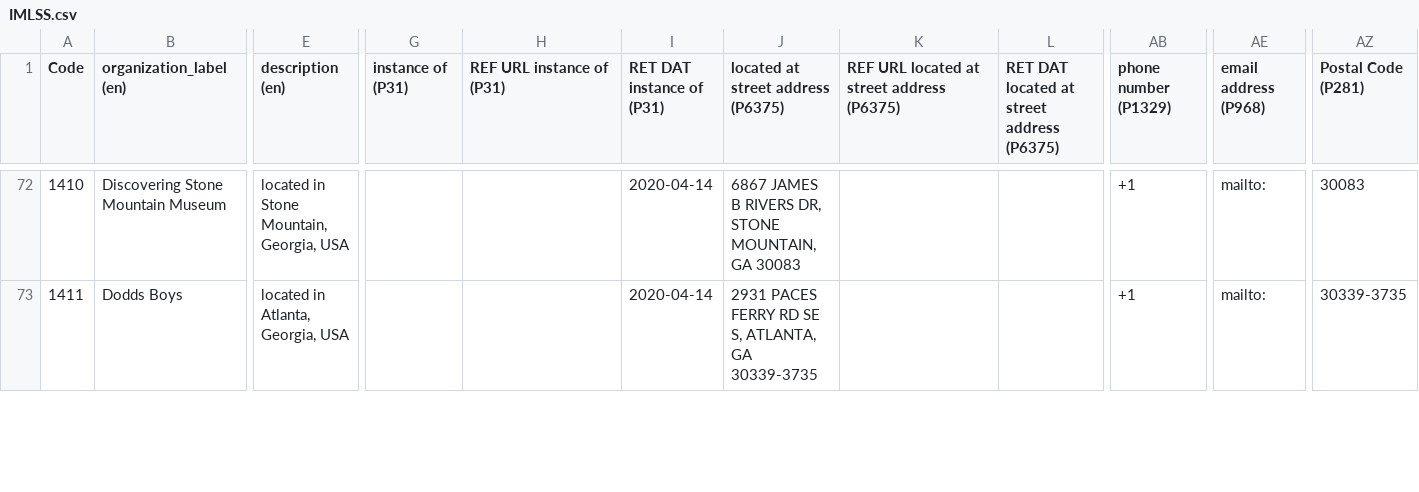
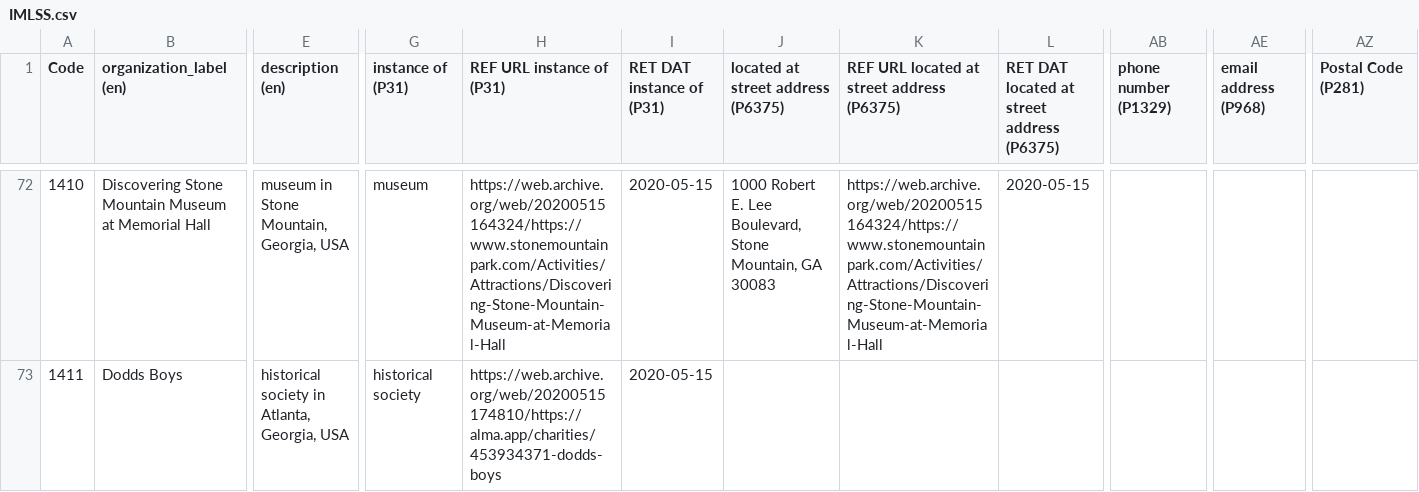
Before and after one commit to AUC-Woodruff-Library/GaNCH-data, a CSV file: data/IMLSS.csv, drawn as a sheet; only a part is shown, gaps mark what is left out; the diff covers the shown part only; the diff names each change by its address in the sheet, - before the commit and + after, or states it on an @@ line.

```diff
--- a/data/IMLSS.csv
+++ b/data/IMLSS.csv
-B72 (organization_label (en)): Discovering Stone Mountain Museum
+B72 (organization_label (en)): Discovering Stone Mountain Museum at Memorial Hall
-E72 (description (en)): located in Stone Mountain, Georgia, USA
+E72 (description (en)): museum in Stone Mountain, Georgia, USA
-G72 (instance of (P31)): (empty)
+G72 (instance of (P31)): museum
-H72 (REF URL instance of (P31)): (empty)
+H72 (REF URL instance of (P31)): https://web.archive.org/web/20200515164324/https://www.stonemountainpark.com/Activities/Attractions/Discovering-Stone-Mountain-Museum-at-Memorial-Hall
-I72:I73 (RET DAT instance of (P31)): 2020-04-14
+I72:I73 (RET DAT instance of (P31)): 2020-05-15
-J72: 6867 JAMES B RIVERS DR, STONE MOUNTAIN, GA 30083
+J72: 1000 Robert E. Lee Boulevard, Stone Mountain, GA 30083
-K72: (empty)
+K72: https://web.archive.org/web/20200515164324/https://www.stonemountainpark.com/Activities/Attractions/Discovering-Stone-Mountain-Museum-at-Memorial-Hall
-L72: (empty)
+L72: 2020-05-15
-AB72:AB73 (phone number (P1329)): +1
+AB72:AB73 (phone number (P1329)): (empty)
-AE72:AE73 (email address (P968)): mailto:
+AE72:AE73 (email address (P968)): (empty)
-AZ72 (Postal Code (P281)): 30083
+AZ72 (Postal Code (P281)): (empty)
-E73 (description (en)): located in Atlanta, Georgia, USA
+E73 (description (en)): historical society in Atlanta, Georgia, USA
-G73 (instance of (P31)): (empty)
+G73 (instance of (P31)): historical society
-H73 (REF URL instance of (P31)): (empty)
+H73 (REF URL instance of (P31)): https://web.archive.org/web/20200515174810/https://alma.app/charities/453934371-dodds-boys
-J73: 2931 PACES FERRY RD SE S, ATLANTA, GA 30339-3735
+J73: (empty)
-AZ73 (Postal Code (P281)): 30339-3735
+AZ73 (Postal Code (P281)): (empty)
```
Also changed, not shown: 170 edited cells elsewhere in this file.
